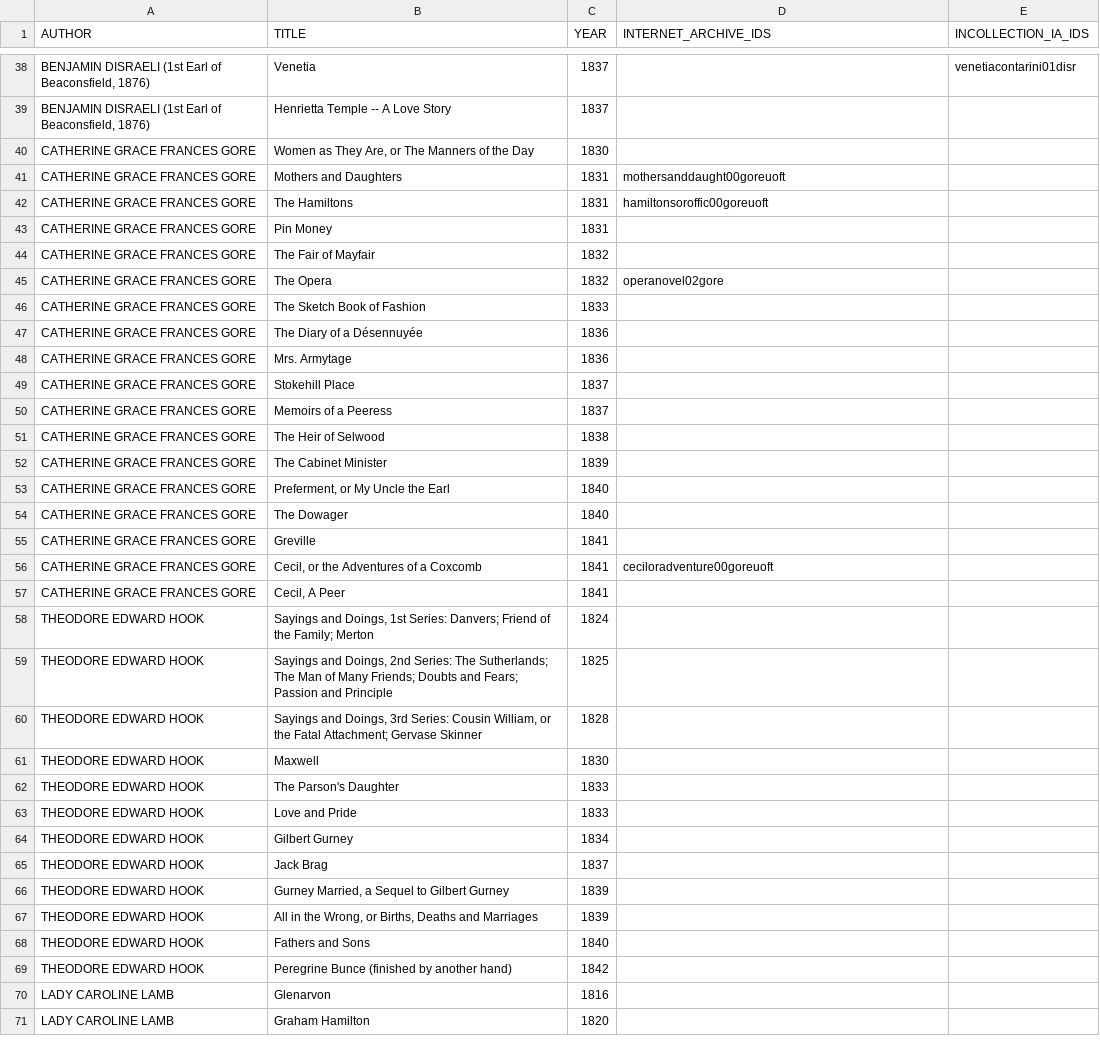
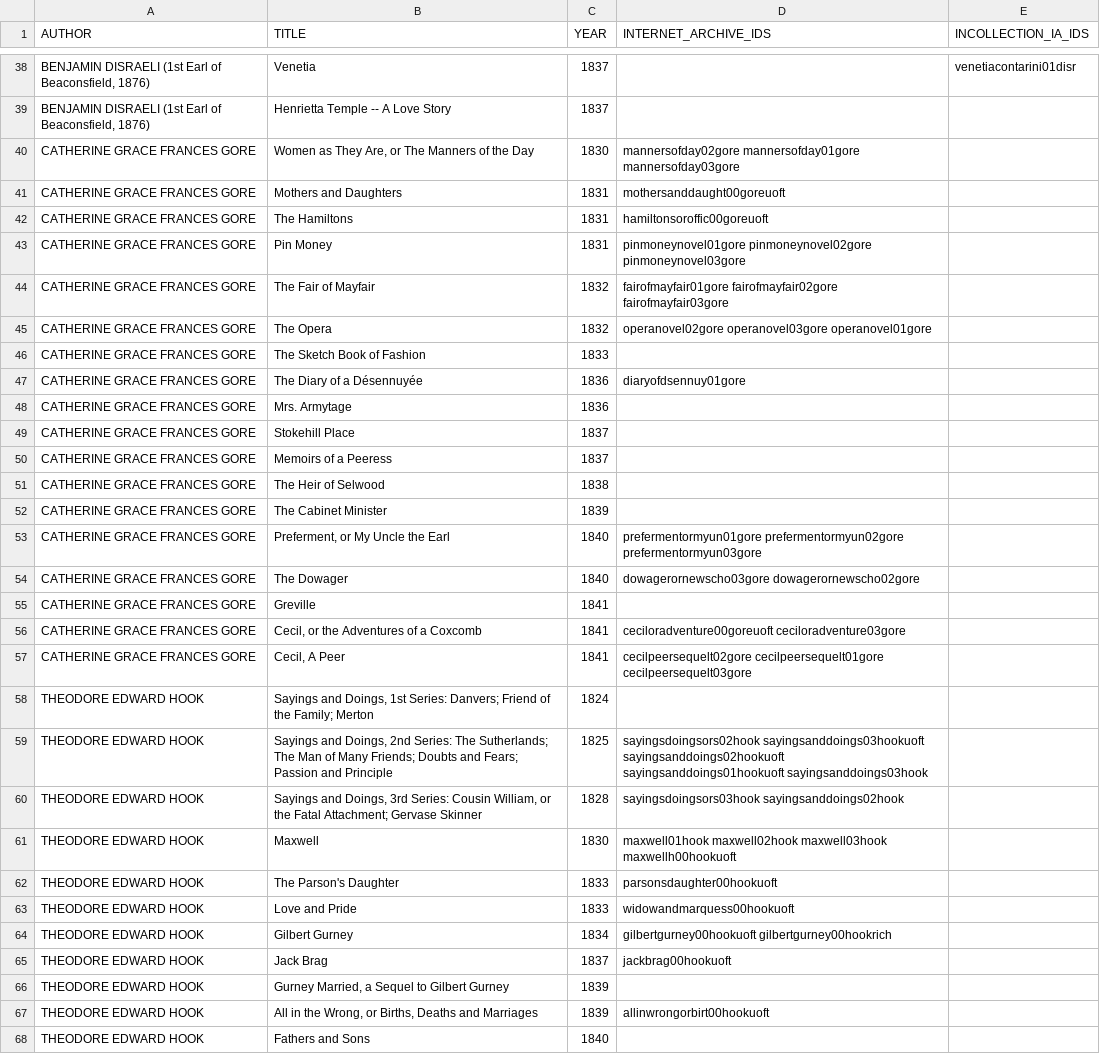
Before and after one commit to ariddell/datasets, a CSV file: silverfork/silver_fork_utf8.csv, drawn as a sheet; only a part is shown, gaps mark what is left out; the shorter side is filled out with more unchanged rows; the diff covers the shown part only.

Commit message:
Finished adding Silver Fork internet archive identifiers.

```diff
--- a/silverfork/silver_fork_utf8.csv
+++ b/silverfork/silver_fork_utf8.csv
@@ -39,10 +39,10 @@ BENJAMIN DISRAELI (1st Earl of Beaconsfield, 1876)|Venetia|1837||venetiacontarin
 BENJAMIN DISRAELI (1st Earl of Beaconsfield, 1876)|Henrietta Temple -- A Love Story|1837||
-CATHERINE GRACE FRANCES GORE|Women as They Are, or The Manners of the Day|1830||
+CATHERINE GRACE FRANCES GORE|Women as They Are, or The Manners of the Day|1830|mannersofday02gore mannersofday01gore mannersofday03gore|
 CATHERINE GRACE FRANCES GORE|Mothers and Daughters|1831|mothersanddaught00goreuoft|
 CATHERINE GRACE FRANCES GORE|The Hamiltons|1831|hamiltonsoroffic00goreuoft|
-CATHERINE GRACE FRANCES GORE|Pin Money|1831||
-CATHERINE GRACE FRANCES GORE|The Fair of Mayfair|1832||
-CATHERINE GRACE FRANCES GORE|The Opera|1832|operanovel02gore|
+CATHERINE GRACE FRANCES GORE|Pin Money|1831|pinmoneynovel01gore pinmoneynovel02gore pinmoneynovel03gore|
+CATHERINE GRACE FRANCES GORE|The Fair of Mayfair|1832|fairofmayfair01gore fairofmayfair02gore fairofmayfair03gore|
+CATHERINE GRACE FRANCES GORE|The Opera|1832|operanovel02gore operanovel03gore operanovel01gore|
 CATHERINE GRACE FRANCES GORE|The Sketch Book of Fashion|1833||
-CATHERINE GRACE FRANCES GORE|The Diary of a Désennuyée|1836||
+CATHERINE GRACE FRANCES GORE|The Diary of a Désennuyée|1836|diaryofdsennuy01gore|
 CATHERINE GRACE FRANCES GORE|Mrs. Armytage|1836||
@@ -52,17 +52,17 @@ CATHERINE GRACE FRANCES GORE|The Heir of Selwood|1838||
 CATHERINE GRACE FRANCES GORE|The Cabinet Minister|1839||
-CATHERINE GRACE FRANCES GORE|Preferment, or My Uncle the Earl|1840||
-CATHERINE GRACE FRANCES GORE|The Dowager|1840||
+CATHERINE GRACE FRANCES GORE|Preferment, or My Uncle the Earl|1840|prefermentormyun01gore prefermentormyun02gore prefermentormyun03gore|
+CATHERINE GRACE FRANCES GORE|The Dowager|1840|dowagerornewscho03gore dowagerornewscho02gore|
 CATHERINE GRACE FRANCES GORE|Greville|1841||
-CATHERINE GRACE FRANCES GORE|Cecil, or the Adventures of a Coxcomb|1841|ceciloradventure00goreuoft|
-CATHERINE GRACE FRANCES GORE|Cecil, A Peer|1841||
+CATHERINE GRACE FRANCES GORE|Cecil, or the Adventures of a Coxcomb|1841|ceciloradventure00goreuoft ceciloradventure03gore|
+CATHERINE GRACE FRANCES GORE|Cecil, A Peer|1841|cecilpeersequelt02gore cecilpeersequelt01gore cecilpeersequelt03gore|
 THEODORE EDWARD HOOK|Sayings and Doings, 1st Series: Danvers; Friend of the Family; Merton|1824||
-THEODORE EDWARD HOOK|Sayings and Doings, 2nd Series: The Sutherlands; The Man of Many Friends; Doubts and Fears; Passion and Principle|1825||
-THEODORE EDWARD HOOK|Sayings and Doings, 3rd Series: Cousin William, or the Fatal Attachment; Gervase Skinner|1828||
-THEODORE EDWARD HOOK|Maxwell|1830||
-THEODORE EDWARD HOOK|The Parson's Daughter|1833||
-THEODORE EDWARD HOOK|Love and Pride|1833||
-THEODORE EDWARD HOOK|Gilbert Gurney|1834||
-THEODORE EDWARD HOOK|Jack Brag|1837||
+THEODORE EDWARD HOOK|Sayings and Doings, 2nd Series: The Sutherlands; The Man of Many Friends; Doubts and Fears; Passion and Principle|1825|sayingsdoingsors02hook sayingsanddoings03hookuoft sayingsanddoings02hookuoft sayingsanddoings01hookuoft sayingsanddoings03hook|
+THEODORE EDWARD HOOK|Sayings and Doings, 3rd Series: Cousin William, or the Fatal Attachment; Gervase Skinner|1828|sayingsdoingsors03hook sayingsanddoings02hook|
+THEODORE EDWARD HOOK|Maxwell|1830|maxwell01hook maxwell02hook maxwell03hook maxwellh00hookuoft|
+THEODORE EDWARD HOOK|The Parson's Daughter|1833|parsonsdaughter00hookuoft|
+THEODORE EDWARD HOOK|Love and Pride|1833|widowandmarquess00hookuoft|
+THEODORE EDWARD HOOK|Gilbert Gurney|1834|gilbertgurney00hookuoft gilbertgurney00hookrich|
+THEODORE EDWARD HOOK|Jack Brag|1837|jackbrag00hookuoft|
 THEODORE EDWARD HOOK|Gurney Married, a Sequel to Gilbert Gurney|1839||
-THEODORE EDWARD HOOK|All in the Wrong, or Births, Deaths and Marriages|1839||
+THEODORE EDWARD HOOK|All in the Wrong, or Births, Deaths and Marriages|1839|allinwrongorbirt00hookuoft|
 THEODORE EDWARD HOOK|Fathers and Sons|1840||
```
Also changed, not shown: 8 edited cells elsewhere in this file.
